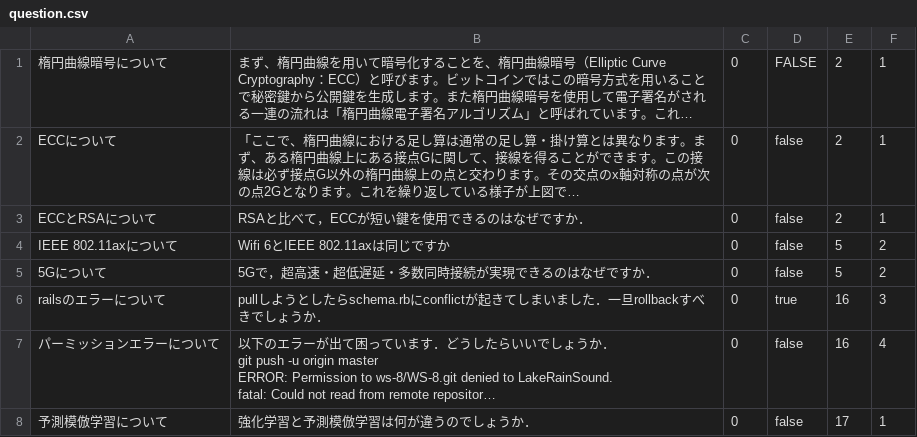
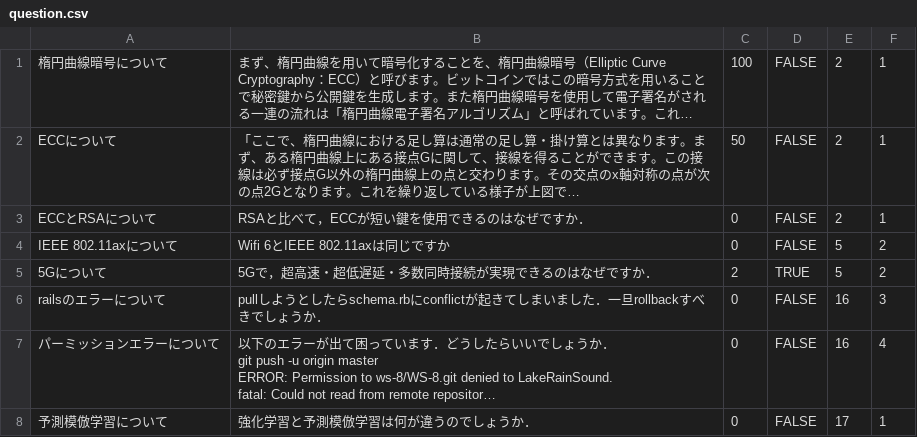
Before and after one commit to ws-8/WS-8, a CSV file: db/question.csv, drawn as a sheet; long unchanged cells end in …; the diff names each change by its address in the sheet, - before the commit and + after, or states it on an @@ line.

```diff
--- a/db/question.csv
+++ b/db/question.csv
-C1: 0
+C1: 100
-C2: 0
+C2: 50
-D2:D4: false
+D2:D4: FALSE
-C5: 0
+C5: 2
-D5: false
+D5: TRUE
-D6: true
+D6: FALSE
-D7:D8: false
+D7:D8: FALSE
```
Also changed, not shown: db/user.csv, 30 other files.
